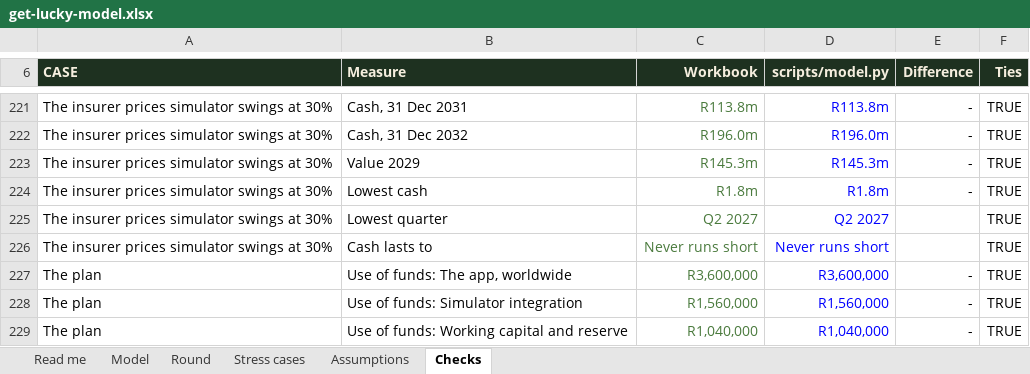
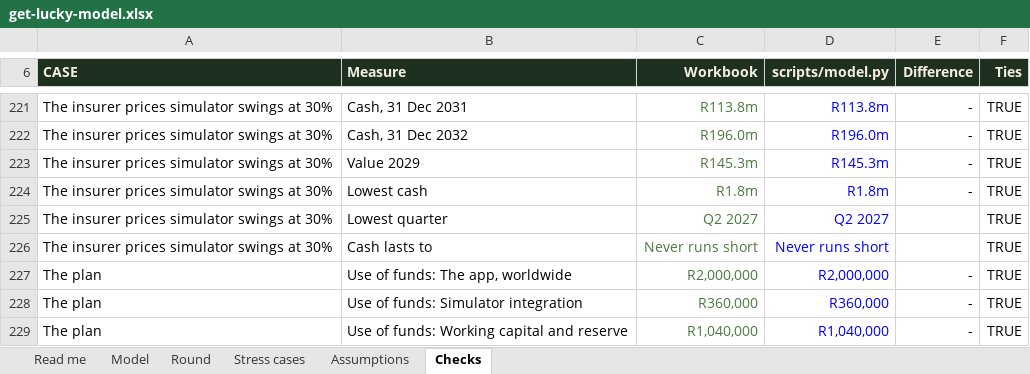
Before and after one commit to getluckyjo/investgetluckygolf, an Excel workbook: data/get-lucky-model.xlsx, sheet Checks, drawn as a sheet; only a part is shown, gaps mark what is left out; values as stored, in another font and other column widths than the file's, no borders; conditional formats not drawn; the diff names each change by its address in the sheet, - before the commit and + after, or states it on an @@ line.

```diff
--- a/data/get-lucky-model.xlsx (sheet Checks)
+++ b/data/get-lucky-model.xlsx (sheet Checks)
-C227 (Workbook): R3,600,000
+C227 (Workbook): R2,000,000
-D227 (scripts/model.py): R3,600,000
+D227 (scripts/model.py): R2,000,000
-C228 (Workbook): R1,560,000
+C228 (Workbook): R360,000
-D228 (scripts/model.py): R1,560,000
+D228 (scripts/model.py): R360,000
```
Also changed, not shown: sheet Round, sheet Assumptions, 8 other files.
